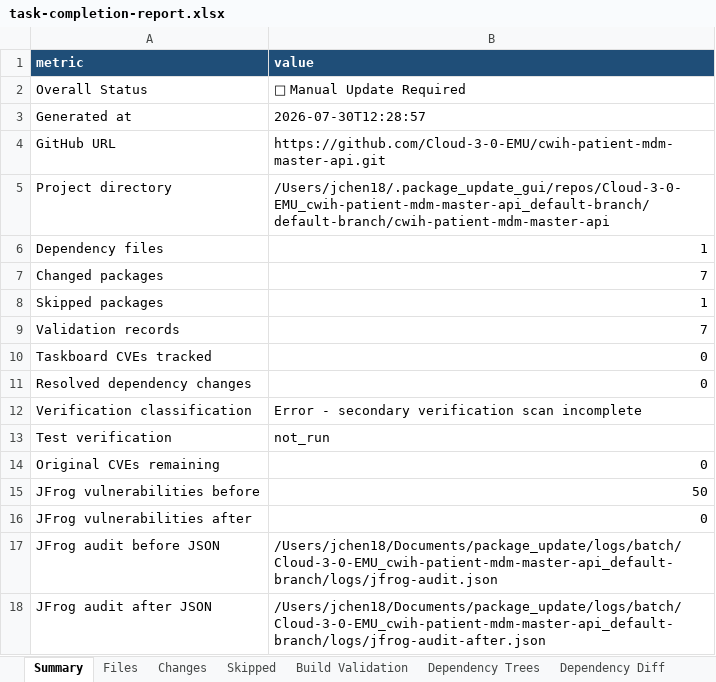
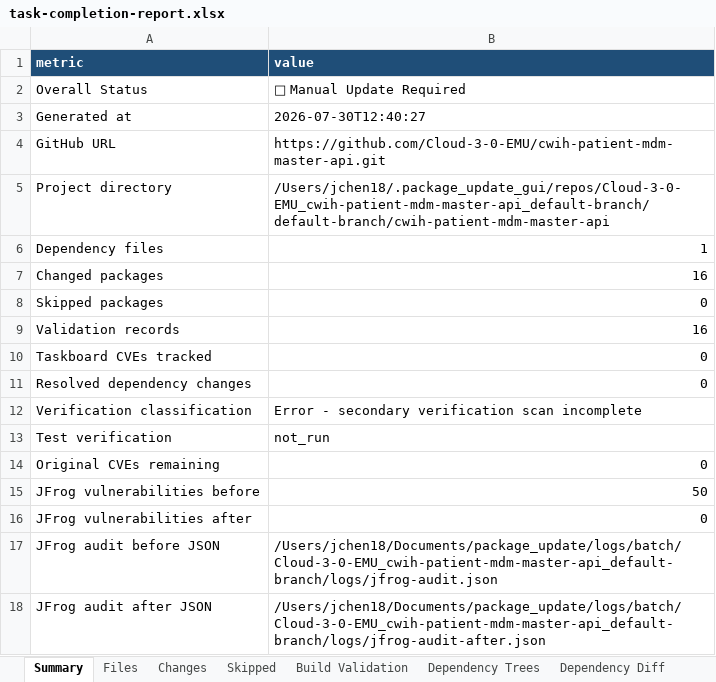
Before and after one commit to joshuachen6/package_update, an Excel workbook: logs/batch/Cloud-3-0-EMU_cwih-patient-mdm-master-api_default-branch/logs/task-completion-report.xlsx, sheet Summary, drawn as a sheet; values as stored, in another font and other column widths than the file's, no borders; the diff names each change by its address in the sheet, - before the commit and + after, or states it on an @@ line.

```diff
--- a/logs/batch/Cloud-3-0-EMU_cwih-patient-mdm-master-api_default-branch/logs/task-completion-report.xlsx (sheet Summary)
+++ b/logs/batch/Cloud-3-0-EMU_cwih-patient-mdm-master-api_default-branch/logs/task-completion-report.xlsx (sheet Summary)
-B3 (value): 2026-07-30T12:28:57
+B3 (value): 2026-07-30T12:40:27
-B7 (value): 7
+B7 (value): 16
-B8 (value): 1
+B8 (value): 0
-B9 (value): 7
+B9 (value): 16
```
Also changed, not shown: sheet Changes, sheet Build Validation, sheet Skipped, sheet Files, 9 other files.
